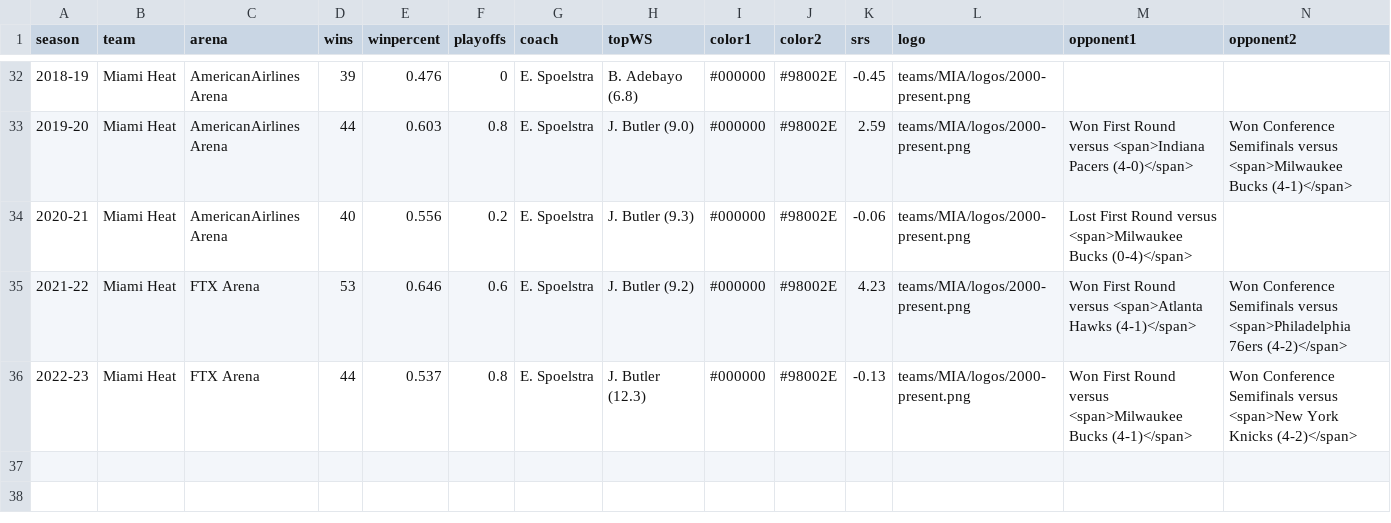
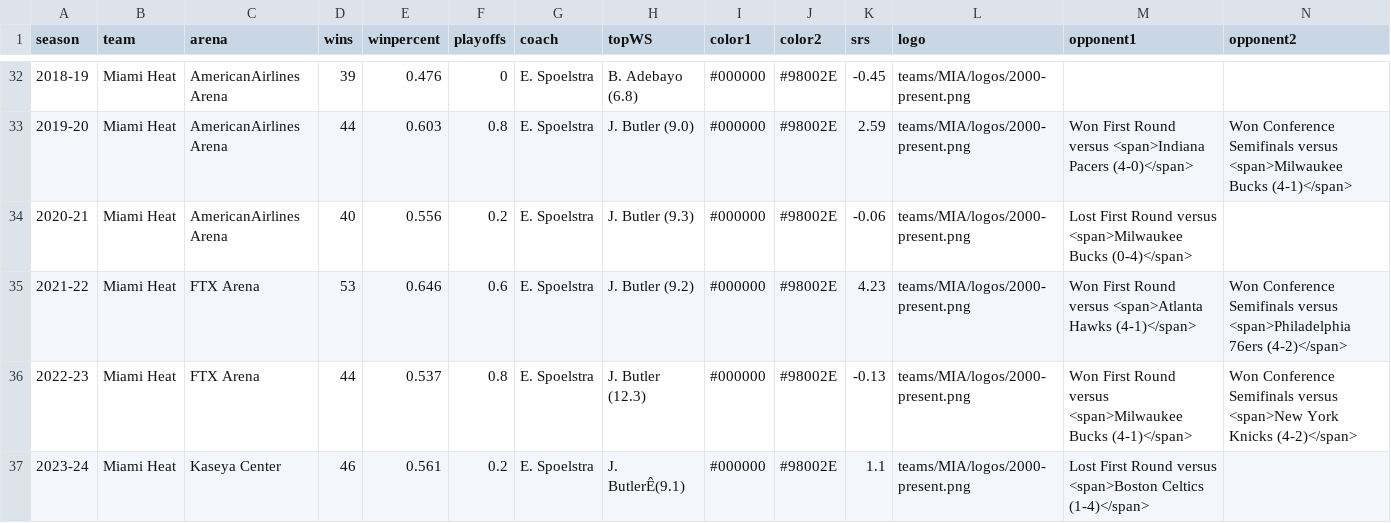
Before and after one commit to zacariias/nbahistory, a CSV file: teams/MIA/data.csv, drawn as a sheet; only a part is shown, gaps mark what is left out; rows hold the shown columns only; the diff names each change by its address in the sheet, - before the commit and + after, or states it on an @@ line.

Commit message:
Update data.csv

```diff
--- a/teams/MIA/data.csv
+++ b/teams/MIA/data.csv
+row 37: 2023-24 | Miami Heat | Kaseya Center | 46 | 0.561 | 0.2 | E. Spoelstra | J. ButlerÊ(9.1) | #000000 | #98002E | 1.1 | teams/MIA/logos/2000-present.png | Lost First Round versus <span>Boston Celtics (1-4)</span>
```
